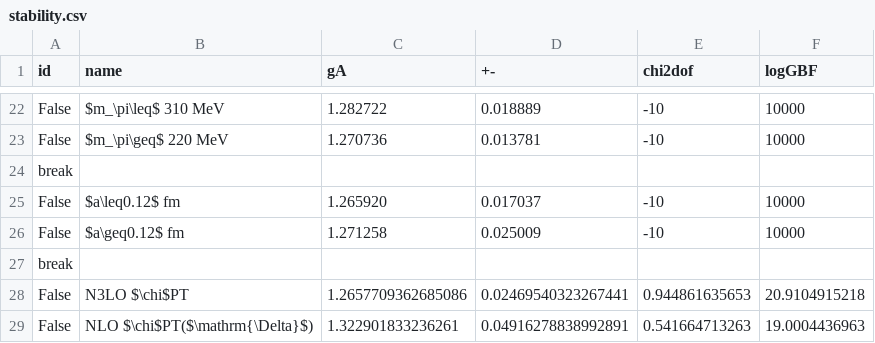
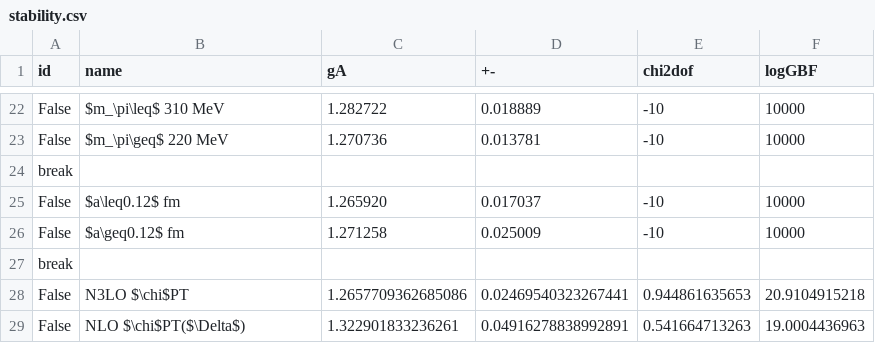
Before and after one commit to callat-qcd/project_gA, a CSV file: data/stability.csv, drawn as a sheet; only a part is shown, gaps mark what is left out.

```diff
--- a/data/stability.csv
+++ b/data/stability.csv
@@ -28,2 +28,2 @@ break
 False,N3LO $\chi$PT, 1.2657709362685086, 0.02469540323267441, 0.944861635653, 20.9104915218
-False,NLO $\chi$PT($\mathrm{\Delta}$), 1.322901833236261, 0.04916278838992891, 0.541664713263, 19.0004436963
+False,NLO $\chi$PT($\Delta$), 1.322901833236261, 0.04916278838992891, 0.541664713263, 19.0004436963
```
Also changed, not shown: 4 other files.
